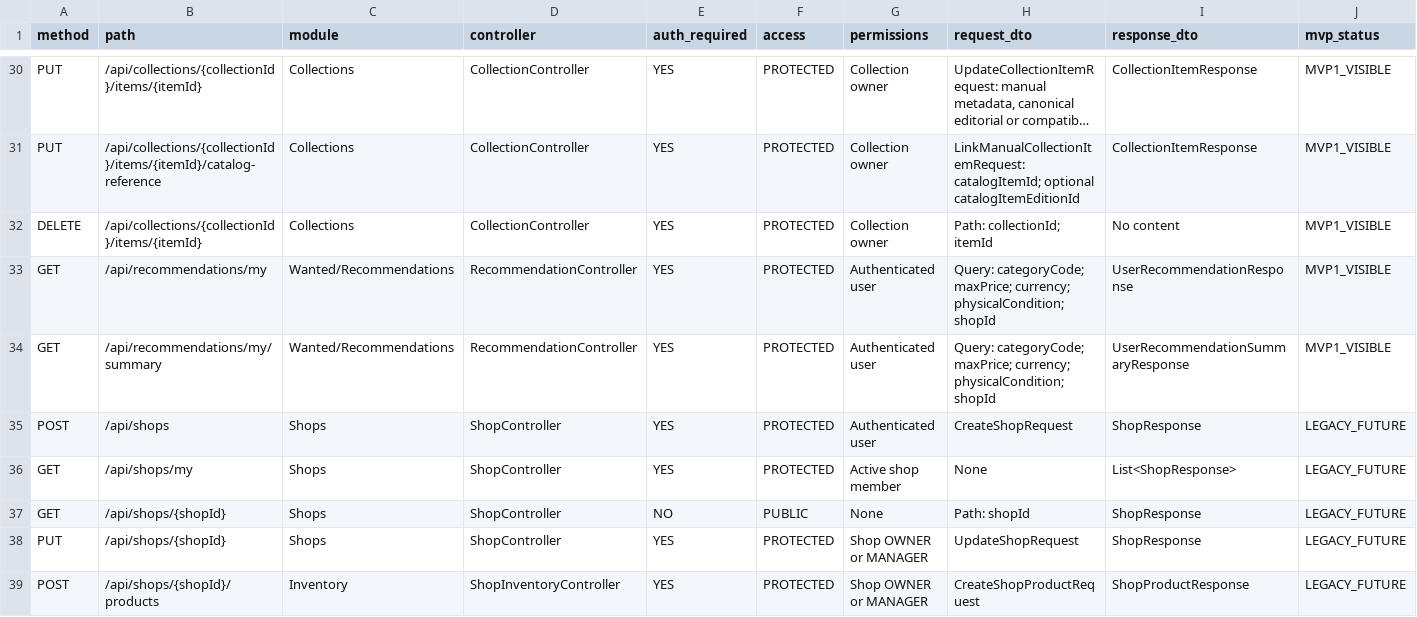
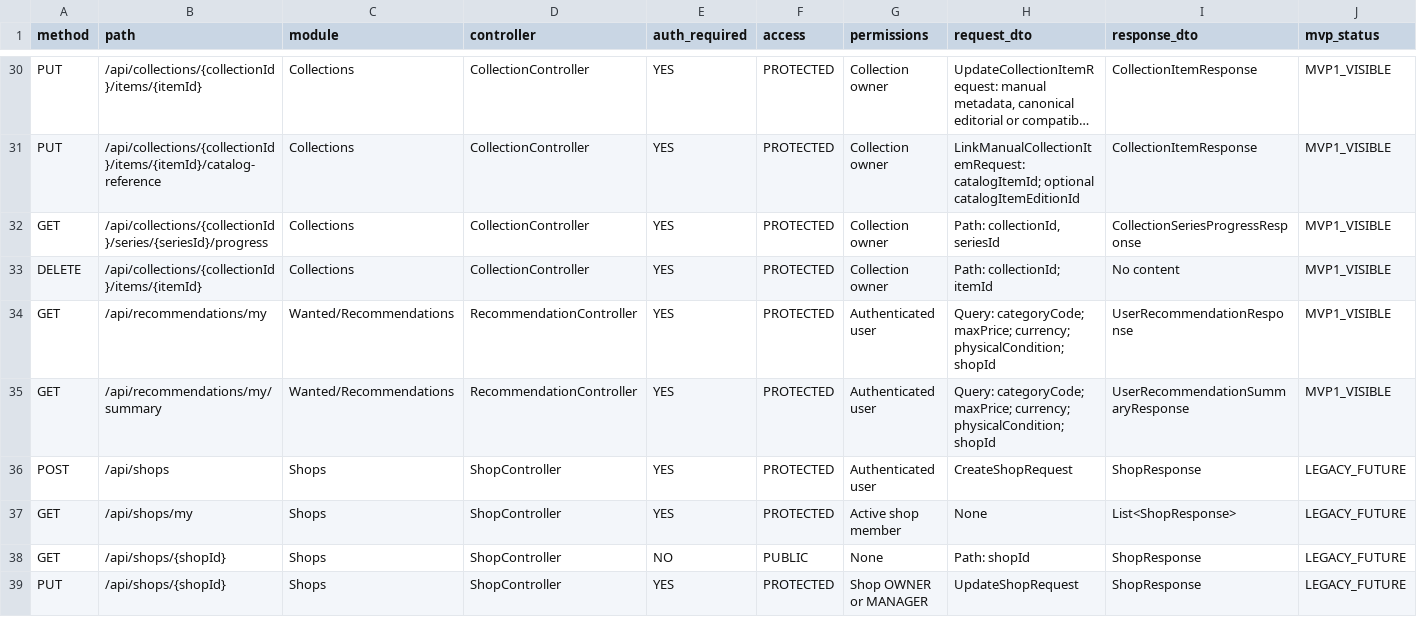
Before and after one commit to AlbertoSoriaCarrillo/collectohub, a CSV file: docs/export/backend-endpoints.csv, drawn as a sheet; only a part is shown, gaps mark what is left out; the shorter side is filled out with more unchanged rows; long unchanged cells end in …; rows hold the shown columns only; the diff names each change by its address in the sheet, - before the commit and + after, or states it on an @@ line.

Commit message:
test: close collection series progress backend

```diff
--- a/docs/export/backend-endpoints.csv
+++ b/docs/export/backend-endpoints.csv
+row 32: GET | /api/collections/{collectionId}/series/{seriesId}/progress | Collections | CollectionController | YES | PROTECTED | Collection owner | Path: collectionId, seriesId | CollectionSeriesProgressResponse | MVP1_VISIBLE
```
Also changed, not shown: 9 other files.
